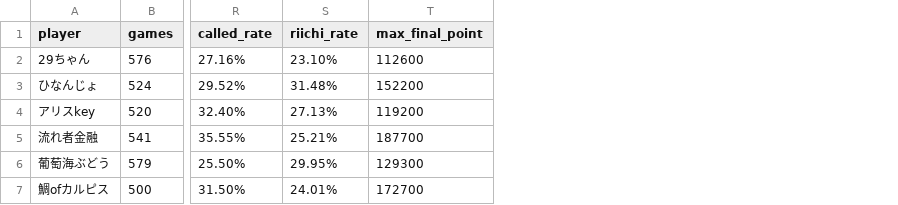
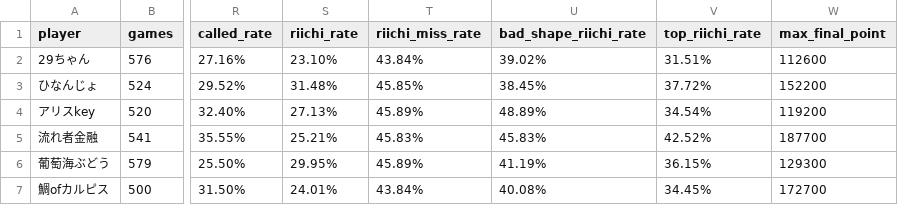
Before and after one commit to saint-chinu/majsoul-league, a CSV file: summary.csv, drawn as a sheet; only a part is shown, gaps mark what is left out; the diff names each change by its address in the sheet, - before the commit and + after, or states it on an @@ line.

Commit message:
Add riichi decision metrics

```diff
--- a/summary.csv
+++ b/summary.csv
+column T (riichi_miss_rate), rows 2-7: 43.84% | 45.85% | 45.89% | 45.83% | 45.89% | 43.84%
+column U (bad_shape_riichi_rate), rows 2-7: 39.02% | 38.45% | 48.89% | 45.83% | 41.19% | 40.08%
+column V (top_riichi_rate), rows 2-7: 31.51% | 37.72% | 34.54% | 42.52% | 36.15% | 34.45%
```
Also changed, not shown: 3 other files.
